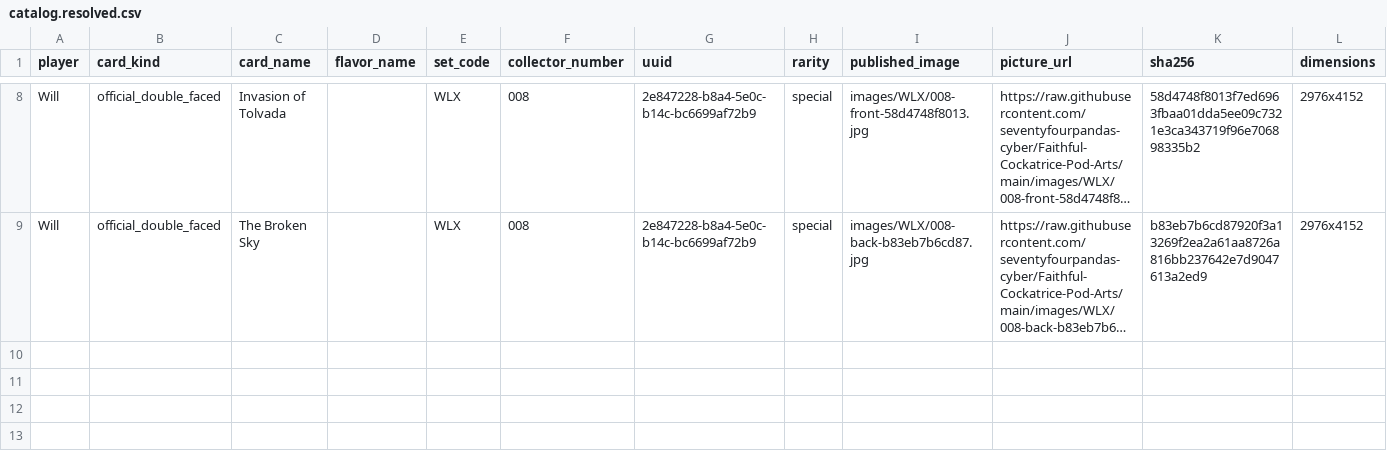
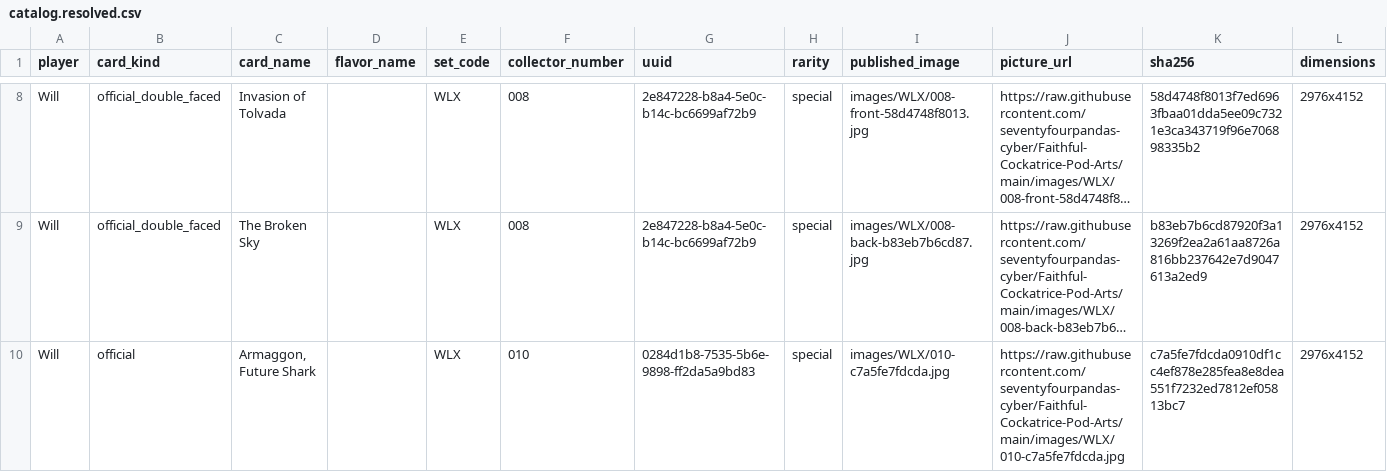
Before and after one commit to seventyfourpandas-cyber/Faithful-Cockatrice-Pod-Arts, a CSV file: catalog.resolved.csv, drawn as a sheet; only a part is shown, gaps mark what is left out; long unchanged cells end in …; the diff names each change by its address in the sheet, - before the commit and + after, or states it on an @@ line.

```diff
--- a/catalog.resolved.csv
+++ b/catalog.resolved.csv
+row 10: Will | official | Armaggon, Future Shark |  | WLX | 010 | 0284d1b8-7535-5b6e-9898-ff2da5a9bd83 | special | images/WLX/010-c7a5fe7fdcda.jpg | https://raw.githubusercontent.com/seventyfourpandas-cyber/Faithful-Cockatrice-Pod-Arts/main/images/WLX/010-c7a5fe7fdcda.jpg | c7a5fe7fdcda0910df1cc4ef878e285fea8e8dea551f7232ed7812ef05813bc7 | 2976x4152
```
Also changed, not shown: 15 other files.
